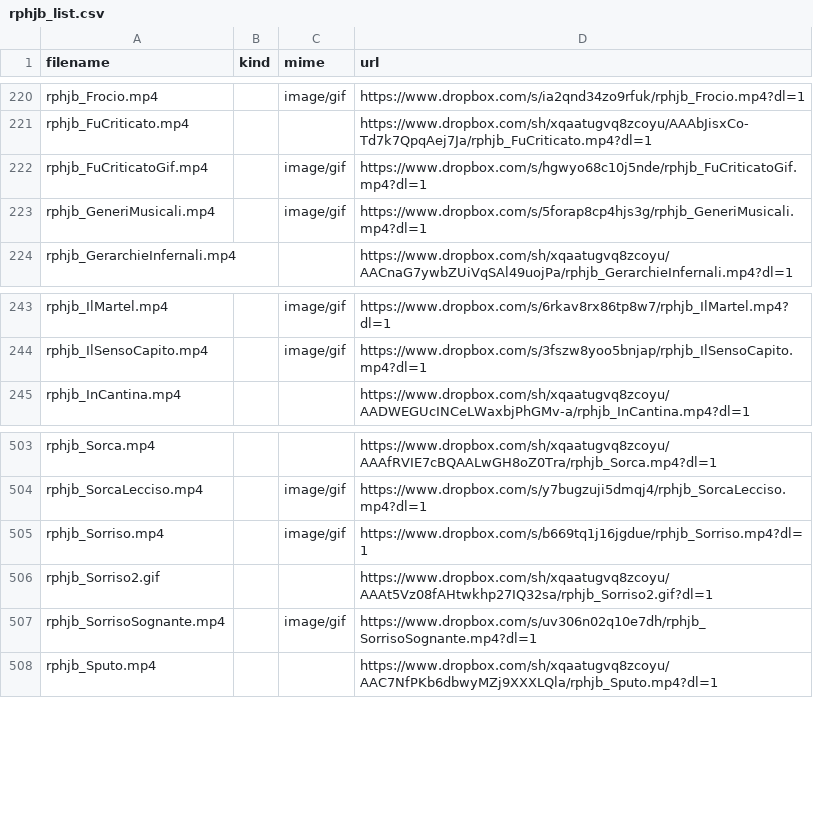
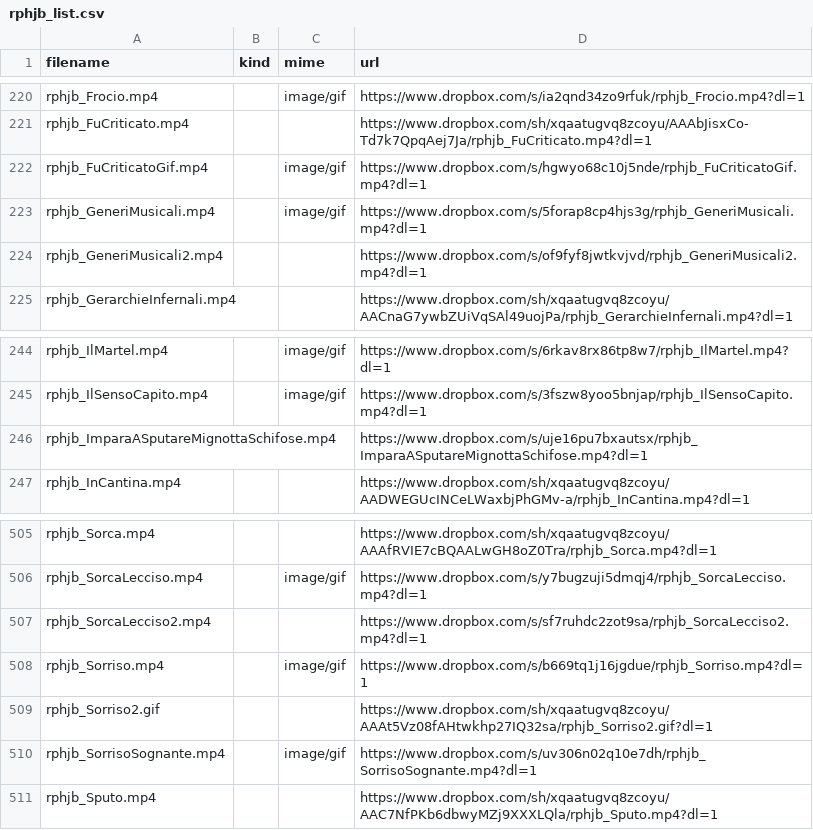
Before and after one commit to benkio/sBots, a CSV file: richardPHJBensonBot/rphjb_list.csv, drawn as a sheet; only a part is shown, gaps mark what is left out.

```diff
--- a/richardPHJBensonBot/rphjb_list.csv
+++ b/richardPHJBensonBot/rphjb_list.csv
@@ -223,2 +223,3 @@ rphjb_FuCriticatoGif.mp4,,image/gif,https://www.dropbox.com/s/hgwyo68c10j5nde/rp
 rphjb_GeneriMusicali.mp4,,image/gif,https://www.dropbox.com/s/5forap8cp4hjs3g/rphjb_GeneriMusicali.mp4?dl=1
+rphjb_GeneriMusicali2.mp4,,,https://www.dropbox.com/s/of9fyf8jwtkvjvd/rphjb_GeneriMusicali2.mp4?dl=1
 rphjb_GerarchieInfernali.mp4,,,https://www.dropbox.com/sh/xqaatugvq8zcoyu/AACnaG7ywbZUiVqSAl49uojPa/rphjb_GerarchieInfernali.mp4?dl=1
@@ -244,2 +245,3 @@ rphjb_IlMartel.mp4,,image/gif,https://www.dropbox.com/s/6rkav8rx86tp8w7/rphjb_Il
 rphjb_IlSensoCapito.mp4,,image/gif,https://www.dropbox.com/s/3fszw8yoo5bnjap/rphjb_IlSensoCapito.mp4?dl=1
+rphjb_ImparaASputareMignottaSchifose.mp4,,,https://www.dropbox.com/s/uje16pu7bxautsx/rphjb_ImparaASputareMignottaSchifose.mp4?dl=1
 rphjb_InCantina.mp4,,,https://www.dropbox.com/sh/xqaatugvq8zcoyu/AADWEGUcINCeLWaxbjPhGMv-a/rphjb_InCantina.mp4?dl=1
@@ -504,2 +506,3 @@ rphjb_Sorca.mp4,,,https://www.dropbox.com/sh/xqaatugvq8zcoyu/AAAfRVIE7cBQAALwGH8
 rphjb_SorcaLecciso.mp4,,image/gif,https://www.dropbox.com/s/y7bugzuji5dmqj4/rphjb_SorcaLecciso.mp4?dl=1
+rphjb_SorcaLecciso2.mp4,,,https://www.dropbox.com/s/sf7ruhdc2zot9sa/rphjb_SorcaLecciso2.mp4?dl=1
 rphjb_Sorriso.mp4,,image/gif,https://www.dropbox.com/s/b669tq1j16jgdue/rphjb_Sorriso.mp4?dl=1
```
Also changed, not shown: 5 other files.
